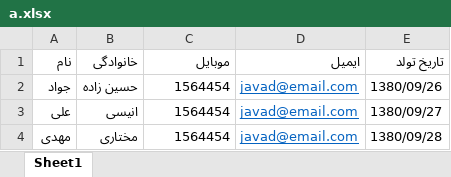
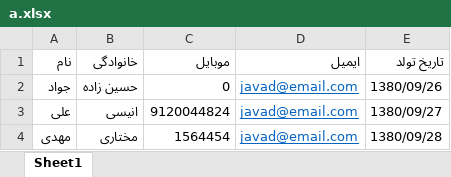
Before and after one commit to javadhoseeinzade/first-project, an Excel workbook: a.xlsx, sheet Sheet1, drawn as a sheet; values as stored, in another font and other column widths than the file's, no borders; the diff names each change by its address in the sheet, - before the commit and + after, or states it on an @@ line.

```diff
--- a/a.xlsx (sheet Sheet1)
+++ b/a.xlsx (sheet Sheet1)
-C2 (موبایل): 1564454
+C2 (موبایل): 0
-C3 (موبایل): 1564454
+C3 (موبایل): 9120044824
```
Also changed, not shown: 21 other files.
